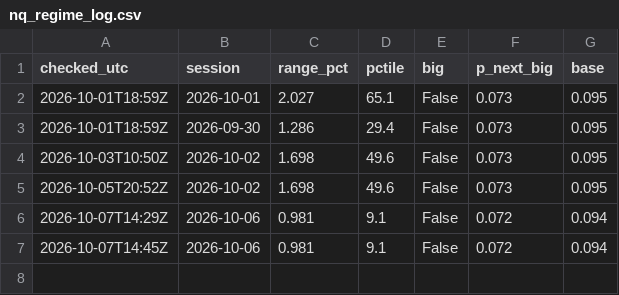
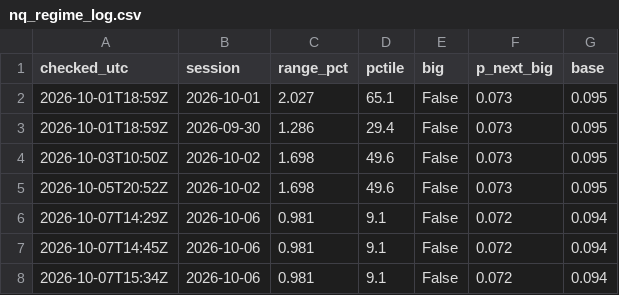
Before and after one commit to astonmonnach/signal-research, a CSV file: data/nq_regime_log.csv, drawn as a sheet.

```diff
--- a/data/nq_regime_log.csv
+++ b/data/nq_regime_log.csv
@@ -7 +7,2 @@ checked_utc,session,range_pct,pctile,big,p_next_big,base
 2026-10-07T14:45Z,2026-10-06,0.981,9.1,False,0.072,0.094
+2026-10-07T15:34Z,2026-10-06,0.981,9.1,False,0.072,0.094
```
Also changed, not shown: calls/marks.csv, ledger/ledger.csv, 54 other files.
